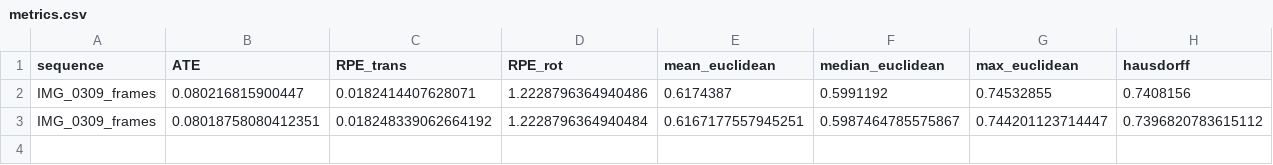
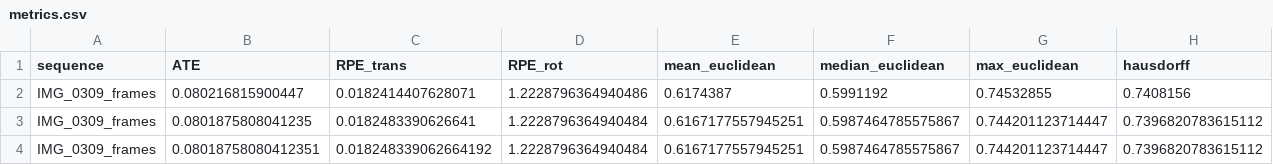
Before and after one commit to bdebo236/camera_pose_estimation, a CSV file: results/IMG_0309/PI3_EVAL_PRO/metrics.csv, drawn as a sheet.

Commit message:
results push

```diff
--- a/results/IMG_0309/PI3_EVAL_PRO/metrics.csv
+++ b/results/IMG_0309/PI3_EVAL_PRO/metrics.csv
@@ -2,2 +2,3 @@ sequence,ATE,RPE_trans,RPE_rot,mean_euclidean,median_euclidean,max_euclidean,hau
 IMG_0309_frames,0.080216815900447,0.0182414407628071,1.2228796364940486,0.6174387,0.5991192,0.74532855,0.7408156
+IMG_0309_frames,0.0801875808041235,0.0182483390626641,1.2228796364940484,0.6167177557945251,0.5987464785575867,0.744201123714447,0.7396820783615112
 IMG_0309_frames,0.08018758080412351,0.018248339062664192,1.2228796364940484,0.6167177557945251,0.5987464785575867,0.744201123714447,0.7396820783615112
```
Also changed, not shown: 42 other files.
